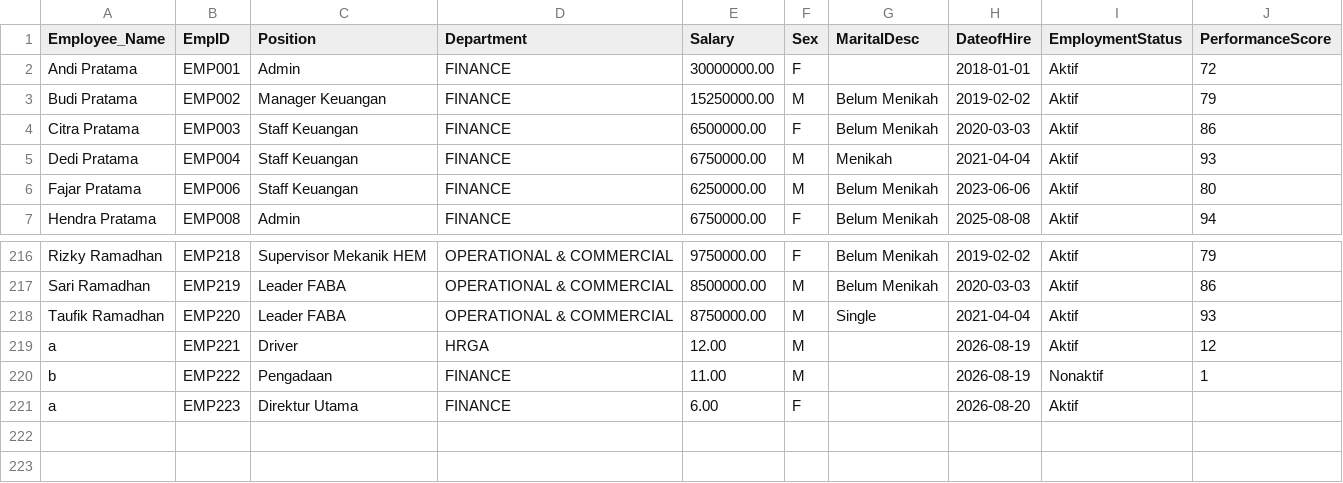
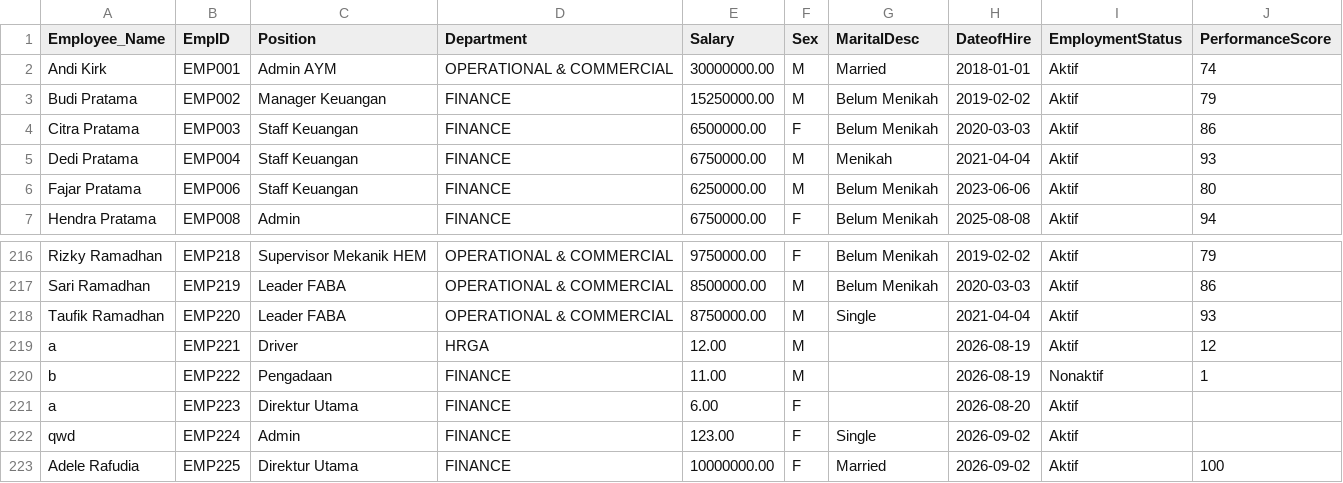
Before and after one commit to IqbalMaulanaHakim05/ConsComp-Dashboard, a CSV file: src/Services/data/karyawan.csv, drawn as a sheet; only a part is shown, gaps mark what is left out.

Commit message:
payroll fix, wage cut, master data schedule, wage edit, and card profile

```diff
--- a/src/Services/data/karyawan.csv
+++ b/src/Services/data/karyawan.csv
@@ -1,3 +1,3 @@
 Employee_Name,EmpID,Position,Department,Salary,Sex,MaritalDesc,DateofHire,EmploymentStatus,PerformanceScore
-"Andi Pratama",EMP001,Admin,FINANCE,30000000.00,F,,2018-01-01,Aktif,72
+"Andi Kirk",EMP001,"Admin AYM","OPERATIONAL & COMMERCIAL",30000000.00,M,Married,2018-01-01,Aktif,74
 "Budi Pratama",EMP002,"Manager Keuangan",FINANCE,15250000.00,M,"Belum Menikah",2019-02-02,Aktif,79
@@ -221 +221,3 @@ b,EMP222,Pengadaan,FINANCE,11.00,M,,2026-08-19,Nonaktif,1
 a,EMP223,"Direktur Utama",FINANCE,6.00,F,,2026-08-20,Aktif,
+qwd,EMP224,Admin,FINANCE,123.00,F,Single,2026-09-02,Aktif,
+"Adele Rafudia",EMP225,"Direktur Utama",FINANCE,10000000.00,F,Married,2026-09-02,Aktif,100
```
Also changed, not shown: 13 other files.
